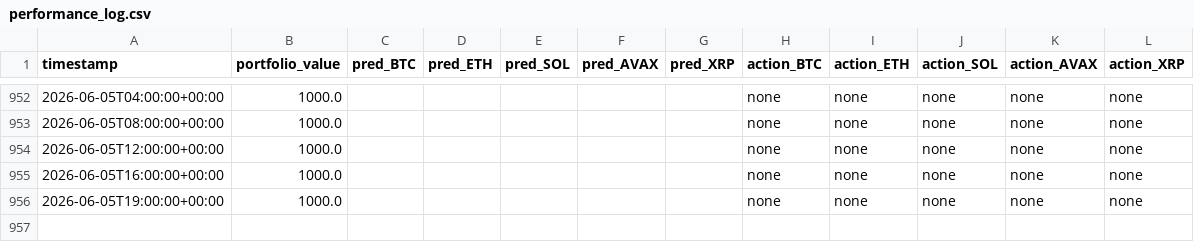
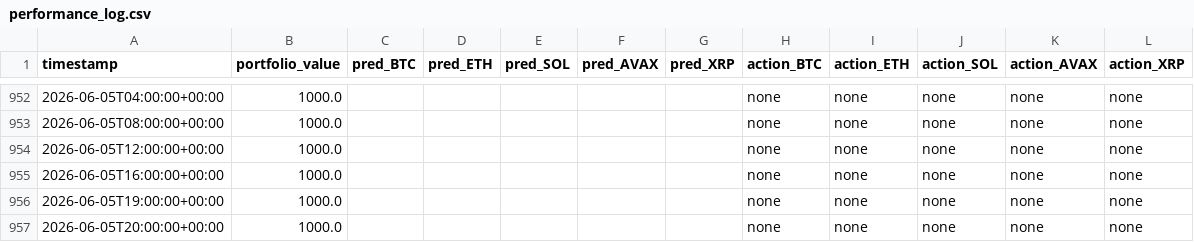
Before and after one commit to MaximeBre/hl-carry, a CSV file: outputs/performance_log.csv, drawn as a sheet; only a part is shown, gaps mark what is left out.

```diff
--- a/outputs/performance_log.csv
+++ b/outputs/performance_log.csv
@@ -956 +956,2 @@ timestamp,portfolio_value,pred_BTC,pred_ETH,pred_SOL,pred_AVAX,pred_XRP,action_B
 2026-06-05T19:00:00+00:00,1000.0,,,,,,none,none,none,none,none
+2026-06-05T20:00:00+00:00,1000.0,,,,,,none,none,none,none,none
```
Also changed, not shown: 2 other files.
